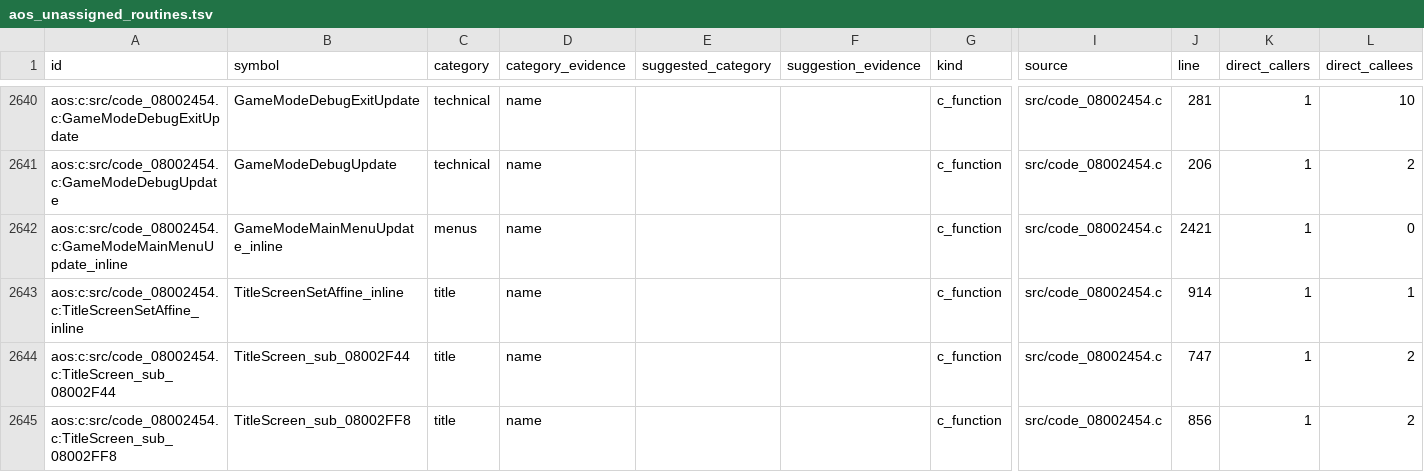
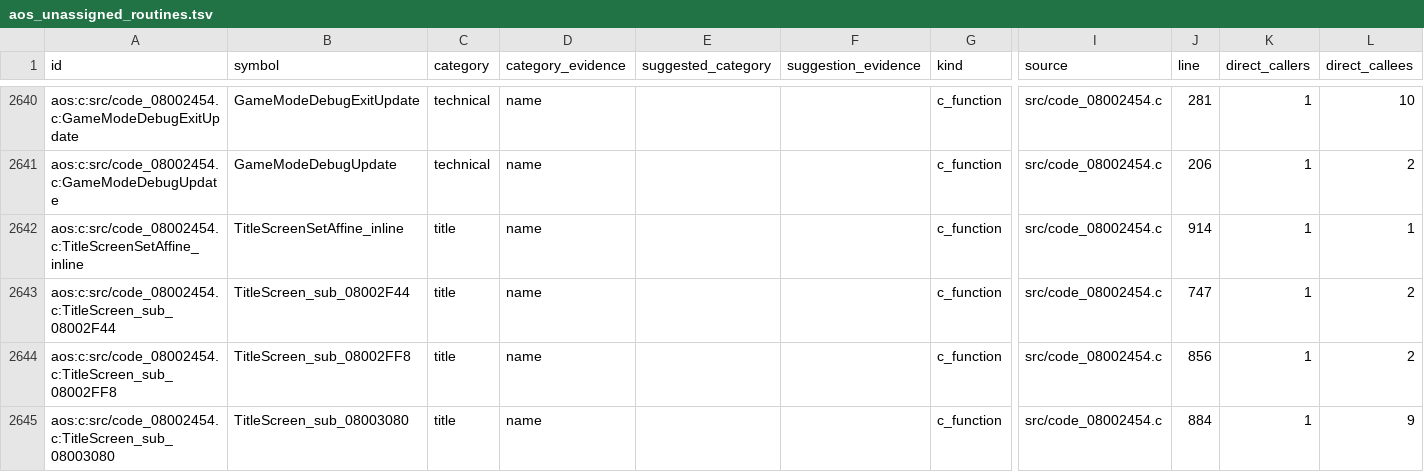
Before and after one commit to wozt/metroidvania, a TSV file: data/native_parity/aos_unassigned_routines.tsv, drawn as a sheet; only a part is shown, gaps mark what is left out; the shorter side is filled out with more unchanged rows; rows hold the shown columns only; the diff names each change by its address in the sheet, - before the commit and + after, or states it on an @@ line.

Commit message:
Port Aria main menu entry controller

```diff
--- a/data/native_parity/aos_unassigned_routines.tsv
+++ b/data/native_parity/aos_unassigned_routines.tsv
-row 2642: aos:c:src/code_08002454.c:GameModeMainMenuUpdate_inline | GameModeMainMenuUpdate_inline | menus | name |  |  | c_function | src/code_08002454.c | 2421 | 1 | 0
```
Also changed, not shown: data/native_parity/annotations.tsv, 13 other files.
